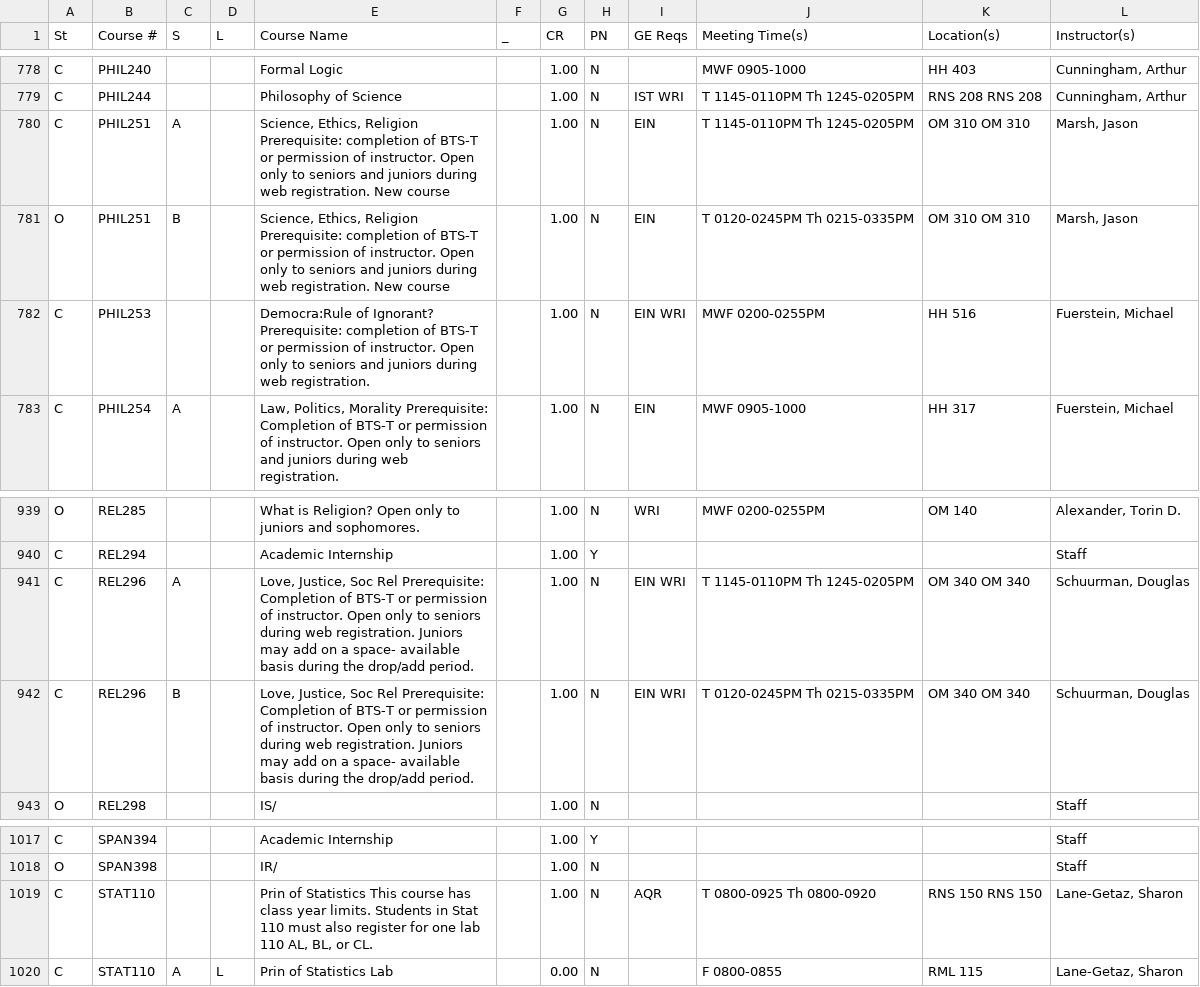
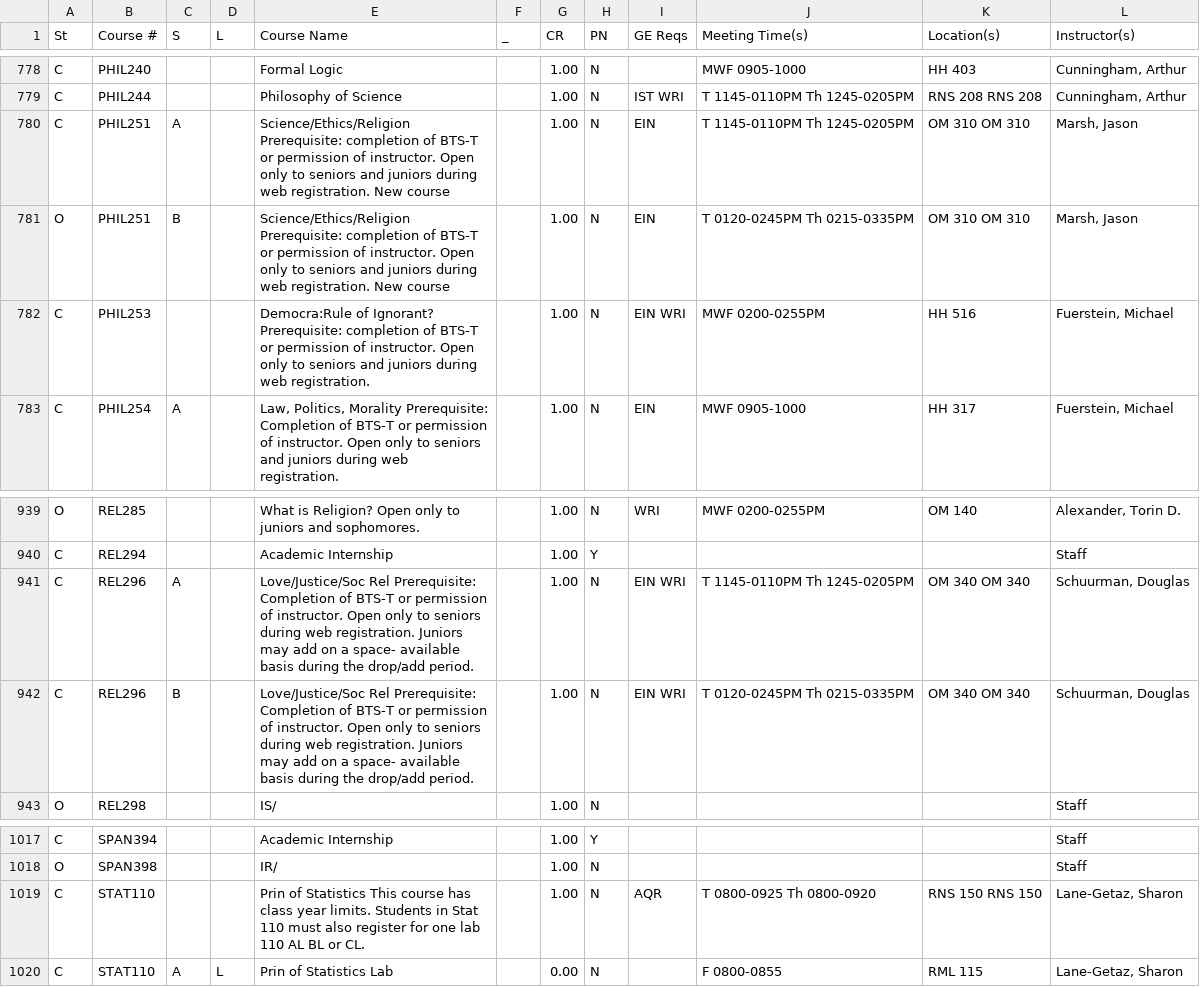
Before and after one commit to hawkrives/gobbldygook, a CSV file: data/2012-13-s2-csv.csv, drawn as a sheet; only a part is shown, gaps mark what is left out.

Commit message:
Updated the data ste to remove commas from five course titles.

```diff
--- a/data/2012-13-s2-csv.csv
+++ b/data/2012-13-s2-csv.csv
@@ -779,4 +779,4 @@ C,PHIL240,,,Formal Logic,,1.00,N,,MWF 0905-1000,HH 403,"Cunningham, Arthur"
 C,PHIL244,,,Philosophy of Science,,1.00,N,IST WRI,T 1145-0110PM Th 1245-0205PM,RNS 208 RNS 208,"Cunningham, Arthur"
-C,PHIL251,A,,"Science, Ethics, Religion Prerequisite: completion of BTS-T or permission of instructor. Open only to seniors and juniors during web registration. New course",,1.00,N,EIN,T 1145-0110PM Th 1245-0205PM,OM 310 OM 310,"Marsh, Jason"
-O,PHIL251,B,,"Science, Ethics, Religion Prerequisite: completion of BTS-T or permission of instructor. Open only to seniors and juniors during web registration. New course",,1.00,N,EIN,T 0120-0245PM Th 0215-0335PM,OM 310 OM 310,"Marsh, Jason"
+C,PHIL251,A,,"Science/Ethics/Religion Prerequisite: completion of BTS-T or permission of instructor. Open only to seniors and juniors during web registration. New course",,1.00,N,EIN,T 1145-0110PM Th 1245-0205PM,OM 310 OM 310,"Marsh, Jason"
+O,PHIL251,B,,"Science/Ethics/Religion Prerequisite: completion of BTS-T or permission of instructor. Open only to seniors and juniors during web registration. New course",,1.00,N,EIN,T 0120-0245PM Th 0215-0335PM,OM 310 OM 310,"Marsh, Jason"
 C,PHIL253,,,Democra:Rule of Ignorant? Prerequisite: completion of BTS-T or permission of instructor. Open only to seniors and juniors during web registration.,,1.00,N,EIN WRI,MWF 0200-0255PM,HH 516,"Fuerstein, Michael"
@@ -940,4 +940,4 @@ O,REL285,,,What is Religion? Open only to juniors and sophomores.,,1.00,N,WRI,MW
 C,REL294,,,Academic Internship,,1.00,Y,,,,Staff
-C,REL296,A,,"Love, Justice, Soc Rel Prerequisite: Completion of BTS-T or permission of instructor. Open only to seniors during web registration. Juniors may add on a space- available basis during the drop/add period.",,1.00,N,EIN WRI,T 1145-0110PM Th 1245-0205PM,OM 340 OM 340,"Schuurman, Douglas"
-C,REL296,B,,"Love, Justice, Soc Rel Prerequisite: Completion of BTS-T or permission of instructor. Open only to seniors during web registration. Juniors may add on a space- available basis during the drop/add period.",,1.00,N,EIN WRI,T 0120-0245PM Th 0215-0335PM,OM 340 OM 340,"Schuurman, Douglas"
+C,REL296,A,,"Love/Justice/Soc Rel Prerequisite: Completion of BTS-T or permission of instructor. Open only to seniors during web registration. Juniors may add on a space- available basis during the drop/add period.",,1.00,N,EIN WRI,T 1145-0110PM Th 1245-0205PM,OM 340 OM 340,"Schuurman, Douglas"
+C,REL296,B,,"Love/Justice/Soc Rel Prerequisite: Completion of BTS-T or permission of instructor. Open only to seniors during web registration. Juniors may add on a space- available basis during the drop/add period.",,1.00,N,EIN WRI,T 0120-0245PM Th 0215-0335PM,OM 340 OM 340,"Schuurman, Douglas"
 O,REL298,,,IS/,,1.00,N,,,,Staff
@@ -1018,3 +1018,3 @@ C,SPAN394,,,Academic Internship,,1.00,Y,,,,Staff
 O,SPAN398,,,IR/,,1.00,N,,,,Staff
-C,STAT110,,,"Prin of Statistics This course has class year limits. Students in Stat 110 must also register for one lab 110 AL, BL, or CL.",,1.00,N,AQR,T 0800-0925 Th 0800-0920,RNS 150 RNS 150,"Lane-Getaz, Sharon"
+C,STAT110,,,"Prin of Statistics This course has class year limits. Students in Stat 110 must also register for one lab 110 AL BL or CL.",,1.00,N,AQR,T 0800-0925 Th 0800-0920,RNS 150 RNS 150,"Lane-Getaz, Sharon"
 C,STAT110,A,L,Prin of Statistics Lab,,0.00,N,,F 0800-0855,RML 115,"Lane-Getaz, Sharon"
```
